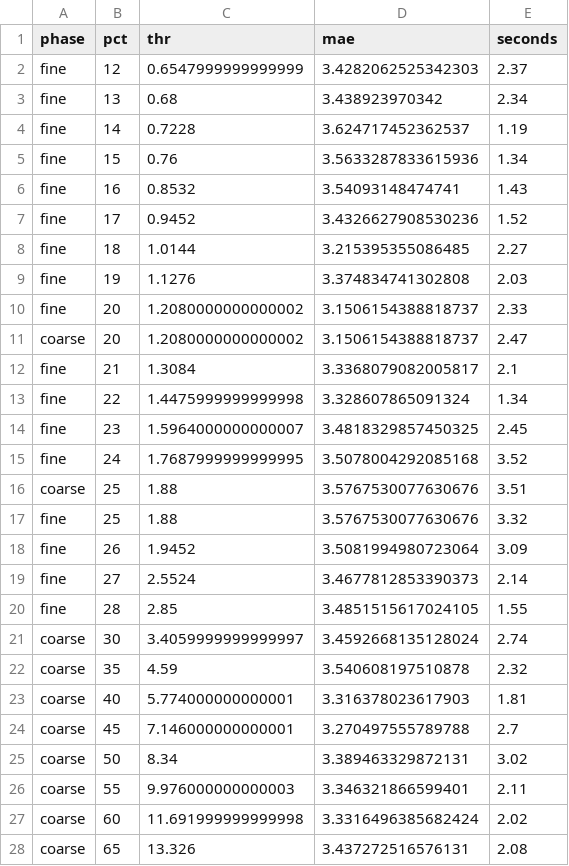
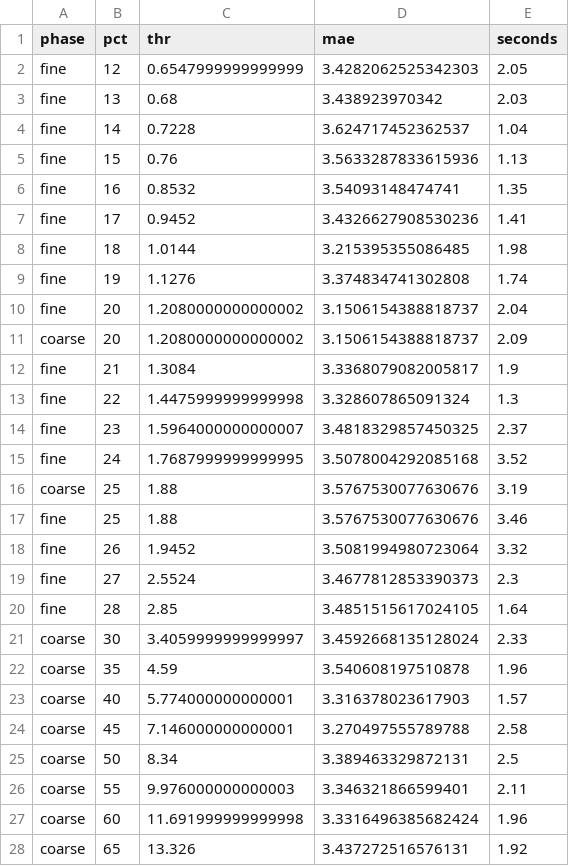
Before and after one commit to Mr-cool08/pv_forecast, a CSV file: plots/mae_vs_threshold.csv, drawn as a sheet; only a part is shown; the diff covers the shown part only.

```diff
--- a/plots/mae_vs_threshold.csv
+++ b/plots/mae_vs_threshold.csv
@@ -1,28 +1,28 @@
 phase,pct,thr,mae,seconds
-fine,12,0.6547999999999999,3.4282062525342303,2.37
-fine,13,0.68,3.438923970342,2.34
-fine,14,0.7228,3.624717452362537,1.19
-fine,15,0.76,3.5633287833615936,1.34
-fine,16,0.8532,3.54093148474741,1.43
-fine,17,0.9452,3.4326627908530236,1.52
-fine,18,1.0144,3.215395355086485,2.27
-fine,19,1.1276,3.374834741302808,2.03
-fine,20,1.2080000000000002,3.1506154388818737,2.33
-coarse,20,1.2080000000000002,3.1506154388818737,2.47
-fine,21,1.3084,3.3368079082005817,2.1
-fine,22,1.4475999999999998,3.328607865091324,1.34
-fine,23,1.5964000000000007,3.4818329857450325,2.45
+fine,12,0.6547999999999999,3.4282062525342303,2.05
+fine,13,0.68,3.438923970342,2.03
+fine,14,0.7228,3.624717452362537,1.04
+fine,15,0.76,3.5633287833615936,1.13
+fine,16,0.8532,3.54093148474741,1.35
+fine,17,0.9452,3.4326627908530236,1.41
+fine,18,1.0144,3.215395355086485,1.98
+fine,19,1.1276,3.374834741302808,1.74
+fine,20,1.2080000000000002,3.1506154388818737,2.04
+coarse,20,1.2080000000000002,3.1506154388818737,2.09
+fine,21,1.3084,3.3368079082005817,1.9
+fine,22,1.4475999999999998,3.328607865091324,1.3
+fine,23,1.5964000000000007,3.4818329857450325,2.37
 fine,24,1.7687999999999995,3.5078004292085168,3.52
-coarse,25,1.88,3.5767530077630676,3.51
-fine,25,1.88,3.5767530077630676,3.32
-fine,26,1.9452,3.5081994980723064,3.09
-fine,27,2.5524,3.4677812853390373,2.14
-fine,28,2.85,3.4851515617024105,1.55
-coarse,30,3.4059999999999997,3.4592668135128024,2.74
-coarse,35,4.59,3.540608197510878,2.32
-coarse,40,5.774000000000001,3.316378023617903,1.81
-coarse,45,7.146000000000001,3.270497555789788,2.7
-coarse,50,8.34,3.389463329872131,3.02
+coarse,25,1.88,3.5767530077630676,3.19
+fine,25,1.88,3.5767530077630676,3.46
+fine,26,1.9452,3.5081994980723064,3.32
+fine,27,2.5524,3.4677812853390373,2.3
+fine,28,2.85,3.4851515617024105,1.64
+coarse,30,3.4059999999999997,3.4592668135128024,2.33
+coarse,35,4.59,3.540608197510878,1.96
+coarse,40,5.774000000000001,3.316378023617903,1.57
+coarse,45,7.146000000000001,3.270497555789788,2.58
+coarse,50,8.34,3.389463329872131,2.5
 coarse,55,9.976000000000003,3.346321866599401,2.11
-coarse,60,11.691999999999998,3.3316496385682424,2.02
-coarse,65,13.326,3.437272516576131,2.08
+coarse,60,11.691999999999998,3.3316496385682424,1.96
+coarse,65,13.326,3.437272516576131,1.92
```
Also changed, not shown: 3 edited cells elsewhere in this file, 6 other files.
